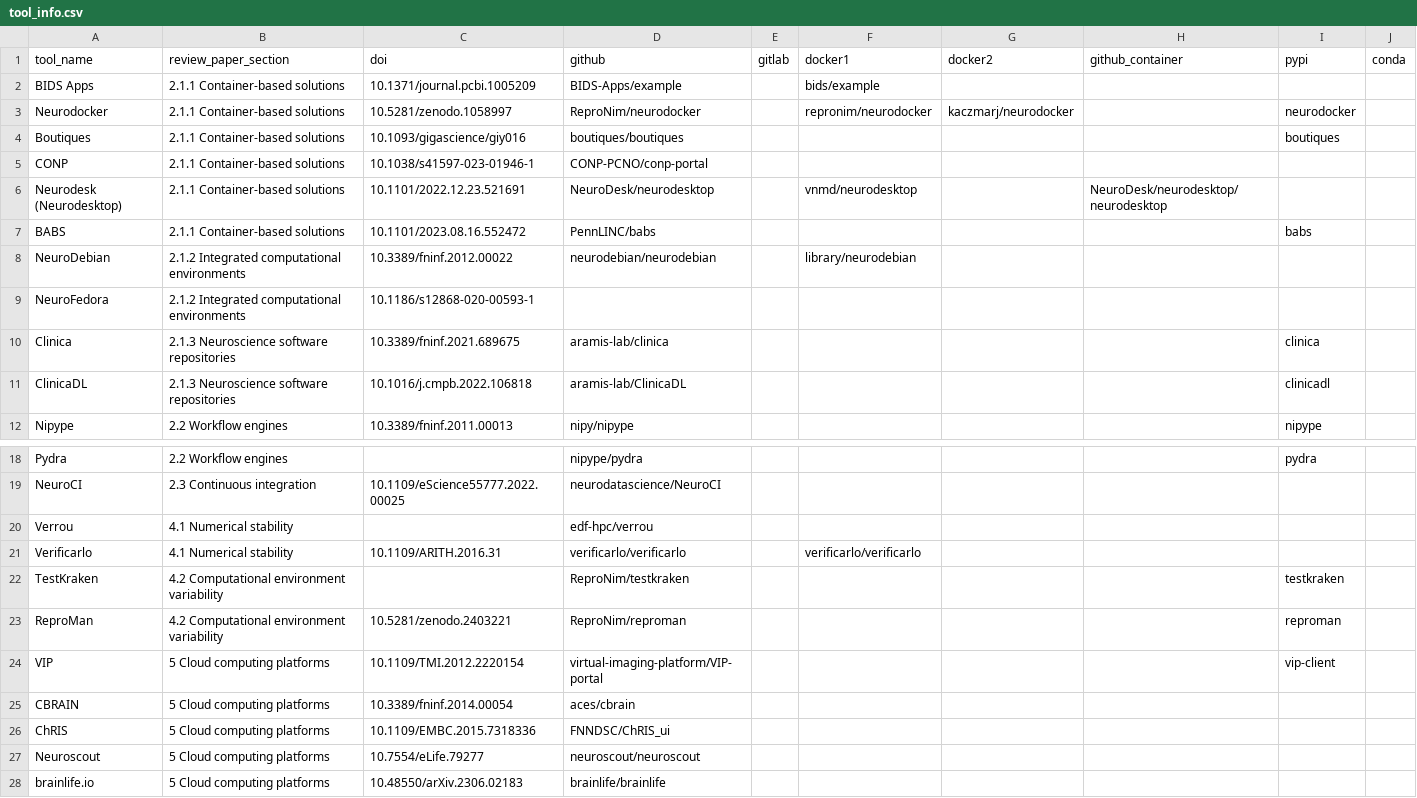
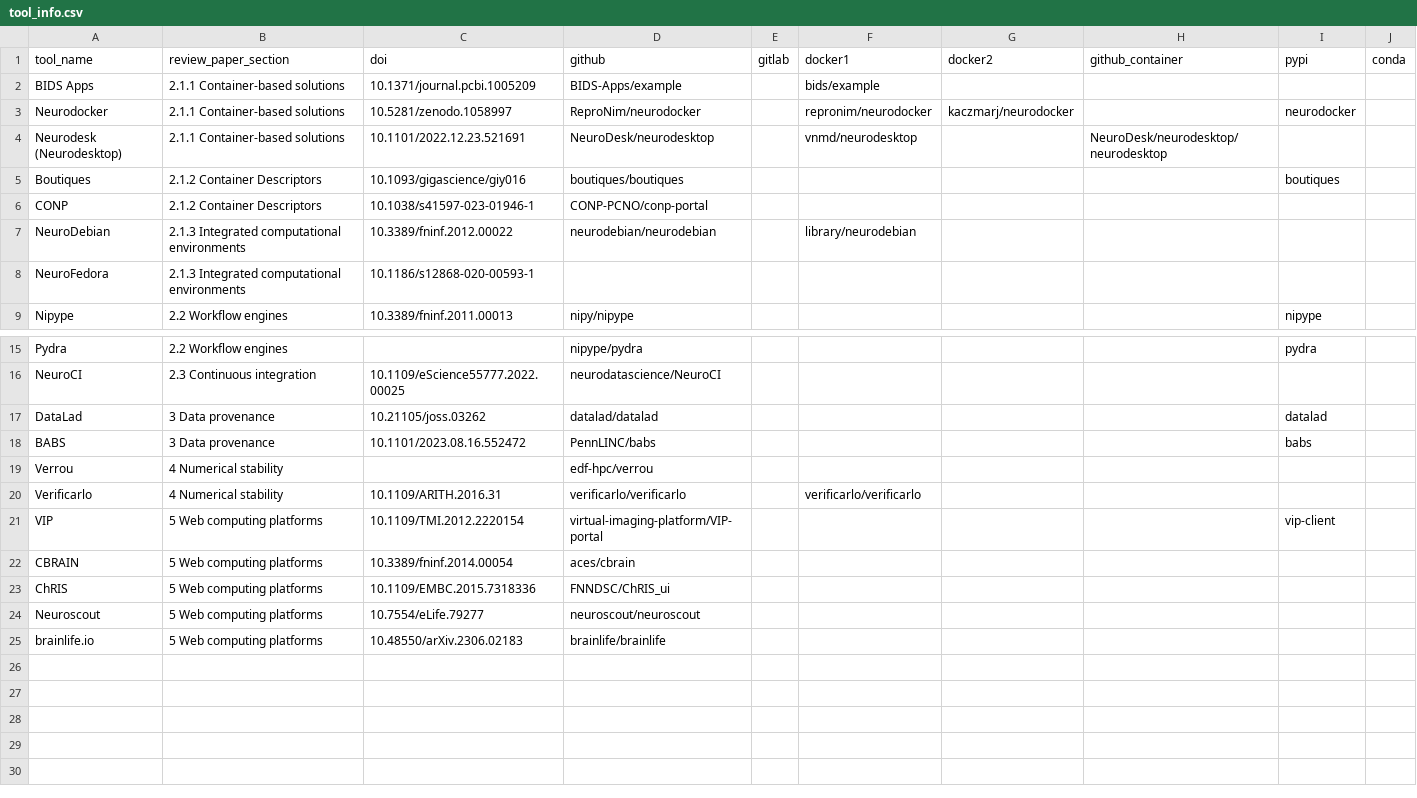
Before and after one commit to neurodatascience/analytical-flexibility-tool-metrics, a CSV file: data/tool_info.csv, drawn as a sheet; only a part is shown, gaps mark what is left out.

Commit message:
update data and figures

```diff
--- a/data/tool_info.csv
+++ b/data/tool_info.csv
@@ -3,10 +3,7 @@ BIDS Apps,2.1.1 Container-based solutions,10.1371/journal.pcbi.1005209,BIDS-Apps
 Neurodocker,2.1.1 Container-based solutions,10.5281/zenodo.1058997,ReproNim/neurodocker,,repronim/neurodocker,kaczmarj/neurodocker,,neurodocker,
-Boutiques,2.1.1 Container-based solutions,10.1093/gigascience/giy016,boutiques/boutiques,,,,,boutiques,
-CONP,2.1.1 Container-based solutions,10.1038/s41597-023-01946-1,CONP-PCNO/conp-portal,,,,,,
 Neurodesk (Neurodesktop),2.1.1 Container-based solutions,10.1101/2022.12.23.521691,NeuroDesk/neurodesktop,,vnmd/neurodesktop,,NeuroDesk/neurodesktop/neurodesktop,,
-BABS,2.1.1 Container-based solutions,10.1101/2023.08.16.552472,PennLINC/babs,,,,,babs,
-NeuroDebian,2.1.2 Integrated computational environments,10.3389/fninf.2012.00022,neurodebian/neurodebian,,library/neurodebian,,,,
-NeuroFedora,2.1.2 Integrated computational environments,10.1186/s12868-020-00593-1,,,,,,,
-Clinica,2.1.3 Neuroscience software repositories,10.3389/fninf.2021.689675,aramis-lab/clinica,,,,,clinica,
-ClinicaDL,2.1.3 Neuroscience software repositories,10.1016/j.cmpb.2022.106818,aramis-lab/ClinicaDL,,,,,clinicadl,
+Boutiques,2.1.2 Container Descriptors,10.1093/gigascience/giy016,boutiques/boutiques,,,,,boutiques,
+CONP,2.1.2 Container Descriptors,10.1038/s41597-023-01946-1,CONP-PCNO/conp-portal,,,,,,
+NeuroDebian,2.1.3 Integrated computational environments,10.3389/fninf.2012.00022,neurodebian/neurodebian,,library/neurodebian,,,,
+NeuroFedora,2.1.3 Integrated computational environments,10.1186/s12868-020-00593-1,,,,,,,
 Nipype,2.2 Workflow engines,10.3389/fninf.2011.00013,nipy/nipype,,,,,nipype,
@@ -19,10 +16,10 @@ Pydra,2.2 Workflow engines,,nipype/pydra,,,,,pydra,
 NeuroCI,2.3 Continuous integration,10.1109/eScience55777.2022.00025,neurodatascience/NeuroCI,,,,,,
-Verrou,4.1 Numerical stability,,edf-hpc/verrou,,,,,,
-Verificarlo,4.1 Numerical stability,10.1109/ARITH.2016.31,verificarlo/verificarlo,,verificarlo/verificarlo,,,,
-TestKraken,4.2 Computational environment variability,,ReproNim/testkraken,,,,,testkraken,
-ReproMan,4.2 Computational environment variability,10.5281/zenodo.2403221,ReproNim/reproman,,,,,reproman,
-VIP,5 Cloud computing platforms,10.1109/TMI.2012.2220154,virtual-imaging-platform/VIP-portal,,,,,vip-client,
-CBRAIN,5 Cloud computing platforms,10.3389/fninf.2014.00054,aces/cbrain,,,,,,
-ChRIS,5 Cloud computing platforms,10.1109/EMBC.2015.7318336,FNNDSC/ChRIS_ui,,,,,,
-Neuroscout,5 Cloud computing platforms,10.7554/eLife.79277,neuroscout/neuroscout,,,,,,
-brainlife.io,5 Cloud computing platforms,10.48550/arXiv.2306.02183,brainlife/brainlife,,,,,,
+DataLad,3 Data provenance,10.21105/joss.03262,datalad/datalad,,,,,datalad,
+BABS,3 Data provenance,10.1101/2023.08.16.552472,PennLINC/babs,,,,,babs,
+Verrou,4 Numerical stability,,edf-hpc/verrou,,,,,,
+Verificarlo,4 Numerical stability,10.1109/ARITH.2016.31,verificarlo/verificarlo,,verificarlo/verificarlo,,,,
+VIP,5 Web computing platforms,10.1109/TMI.2012.2220154,virtual-imaging-platform/VIP-portal,,,,,vip-client,
+CBRAIN,5 Web computing platforms,10.3389/fninf.2014.00054,aces/cbrain,,,,,,
+ChRIS,5 Web computing platforms,10.1109/EMBC.2015.7318336,FNNDSC/ChRIS_ui,,,,,,
+Neuroscout,5 Web computing platforms,10.7554/eLife.79277,neuroscout/neuroscout,,,,,,
+brainlife.io,5 Web computing platforms,10.48550/arXiv.2306.02183,brainlife/brainlife,,,,,,
```
Also changed, not shown: 8 other files.
